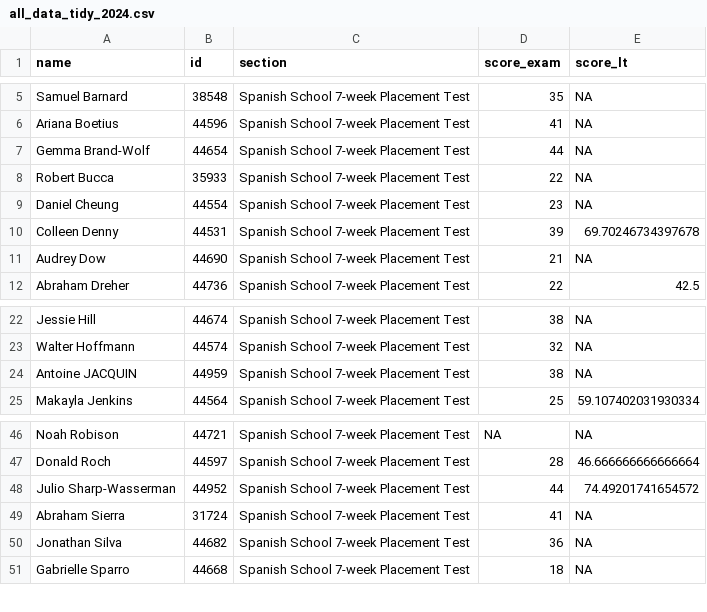
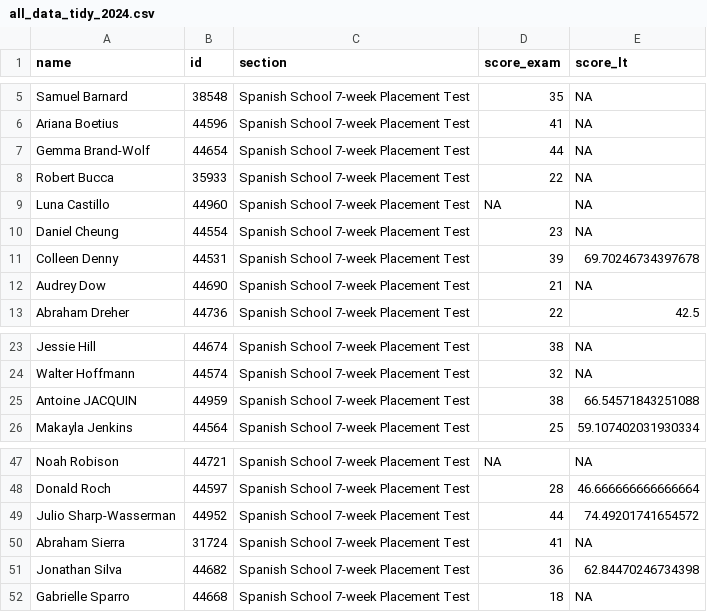
Before and after one commit to midd-teaching/placement_assessment, a CSV file: data/tidy/all_data_tidy_2024.csv, drawn as a sheet; only a part is shown, gaps mark what is left out.

```diff
--- a/data/tidy/all_data_tidy_2024.csv
+++ b/data/tidy/all_data_tidy_2024.csv
@@ -8,2 +8,3 @@ Gemma Brand-Wolf,44654,Spanish School 7-week Placement Test,44,NA
 Robert Bucca,35933,Spanish School 7-week Placement Test,22,NA
+Luna Castillo,44960,Spanish School 7-week Placement Test,NA,NA
 Daniel Cheung,44554,Spanish School 7-week Placement Test,23,NA
@@ -23,3 +24,3 @@ Jessie Hill,44674,Spanish School 7-week Placement Test,38,NA
 Walter Hoffmann,44574,Spanish School 7-week Placement Test,32,NA
-Antoine JACQUIN,44959,Spanish School 7-week Placement Test,38,NA
+Antoine JACQUIN,44959,Spanish School 7-week Placement Test,38,66.54571843251088
 Makayla Jenkins,44564,Spanish School 7-week Placement Test,25,59.107402031930334
@@ -49,3 +50,3 @@ Julio Sharp-Wasserman,44952,Spanish School 7-week Placement Test,44,74.492017416
 Abraham Sierra,31724,Spanish School 7-week Placement Test,41,NA
-Jonathan Silva,44682,Spanish School 7-week Placement Test,36,NA
+Jonathan Silva,44682,Spanish School 7-week Placement Test,36,62.84470246734398
 Gabrielle Sparro,44668,Spanish School 7-week Placement Test,18,NA
```
Also changed, not shown: data/raw/2024-04-21T2215_Grades-SPANLS-7wk.csv, data/raw/LexTALE II Quiz Student Analysis Report.csv, 4 other files.
